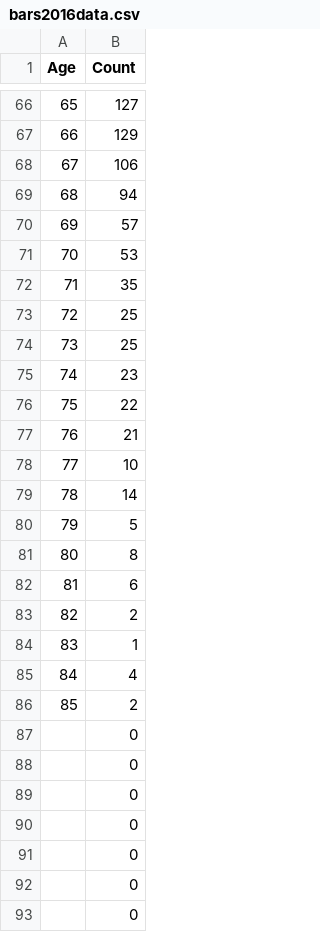
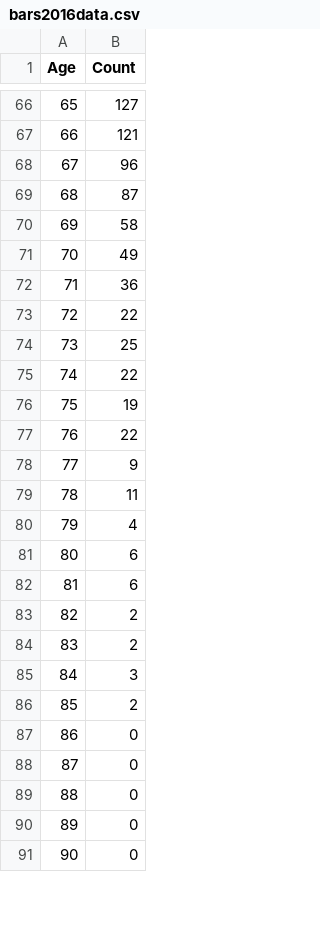
Before and after one commit to sfchronicle/sfmarathon, a CSV file: data/bars2016data.csv, drawn as a sheet; only a part is shown, gaps mark what is left out; the diff covers the shown part only.

```diff
--- a/data/bars2016data.csv
+++ b/data/bars2016data.csv
@@ -66,28 +66,26 @@ Age,Count
 65,127
-66,129
-67,106
-68,94
-69,57
-70,53
-71,35
-72,25
+66,121
+67,96
+68,87
+69,58
+70,49
+71,36
+72,22
 73,25
-74,23
-75,22
-76,21
-77,10
-78,14
-79,5
-80,8
+74,22
+75,19
+76,22
+77,9
+78,11
+79,4
+80,6
 81,6
 82,2
-83,1
-84,4
+83,2
+84,3
 85,2
-,0
-,0
-,0
-,0
-,0
-,0
-,0
+86,0
+87,0
+88,0
+89,0
+90,0
```
Also changed, not shown: 10 added rows, 8 removed rows and 53 edited cells elsewhere in this file, 14 other files.
